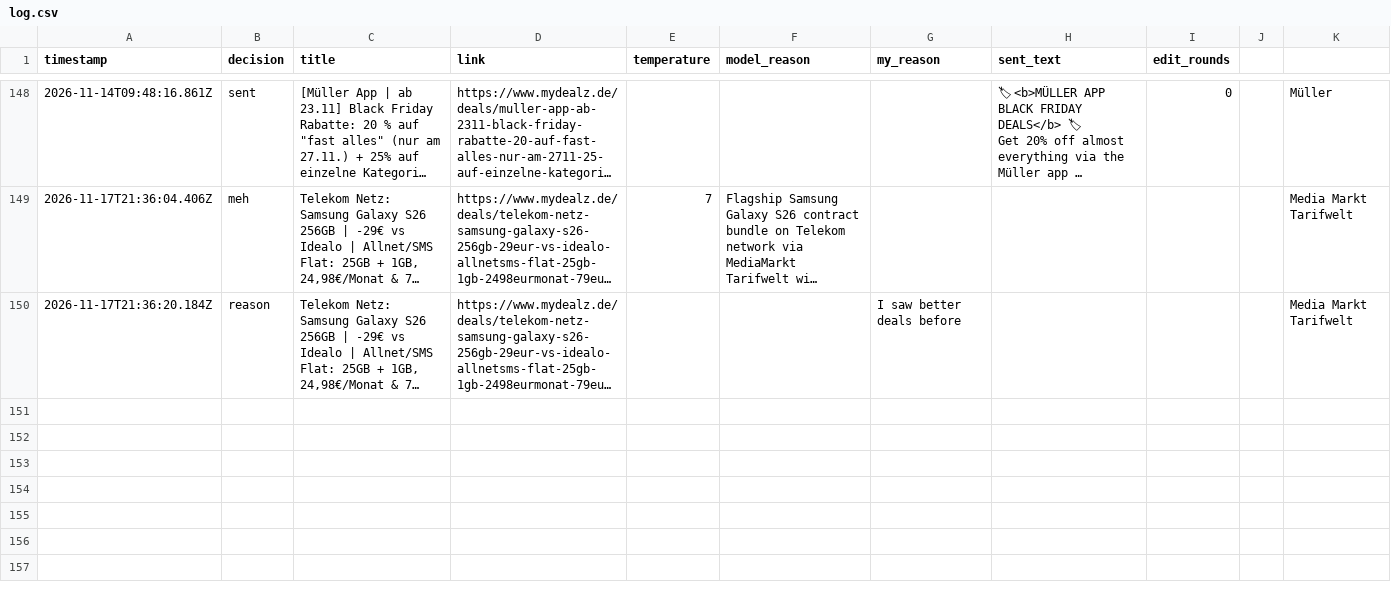
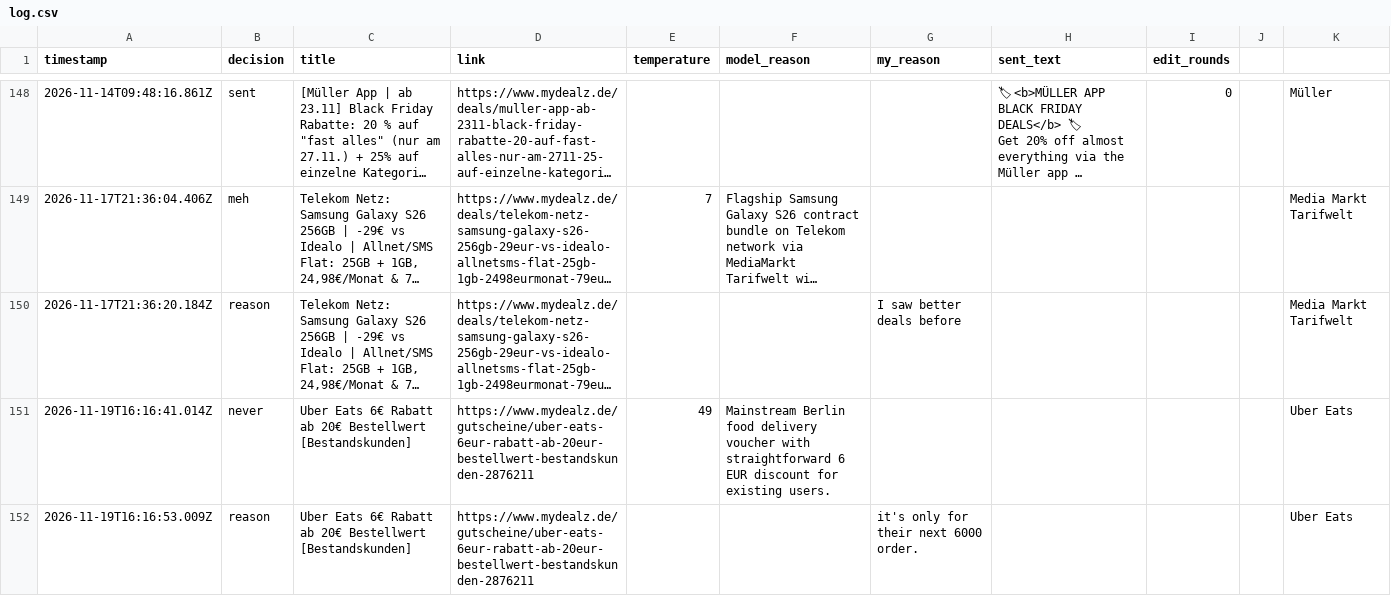
Before and after one commit to sma6871/dealbot, a CSV file: data/log.csv, drawn as a sheet; only a part is shown, gaps mark what is left out; long unchanged cells end in …; the diff names each change by its address in the sheet, - before the commit and + after, or states it on an @@ line.

Commit message:
chore: sync decisions 2026-11-20T00:26

```diff
--- a/data/log.csv
+++ b/data/log.csv
+row 151: 2026-11-19T16:16:41.014Z | never | Uber Eats 6€ Rabatt ab 20€ Bestellwert [Bestandskunden] | https://www.mydealz.de/gutscheine/uber-eats-6eur-rabatt-ab-20eur-bestellwert-bestandskunden-2876211 | 49 | Mainstream Berlin food delivery voucher with straightforward 6 EUR discount for existing users. |  |  |  |  | Uber Eats
+row 152: 2026-11-19T16:16:53.009Z | reason | Uber Eats 6€ Rabatt ab 20€ Bestellwert [Bestandskunden] | https://www.mydealz.de/gutscheine/uber-eats-6eur-rabatt-ab-20eur-bestellwert-bestandskunden-2876211 |  |  | it's only for their next 6000 order. |  |  |  | Uber Eats
```
